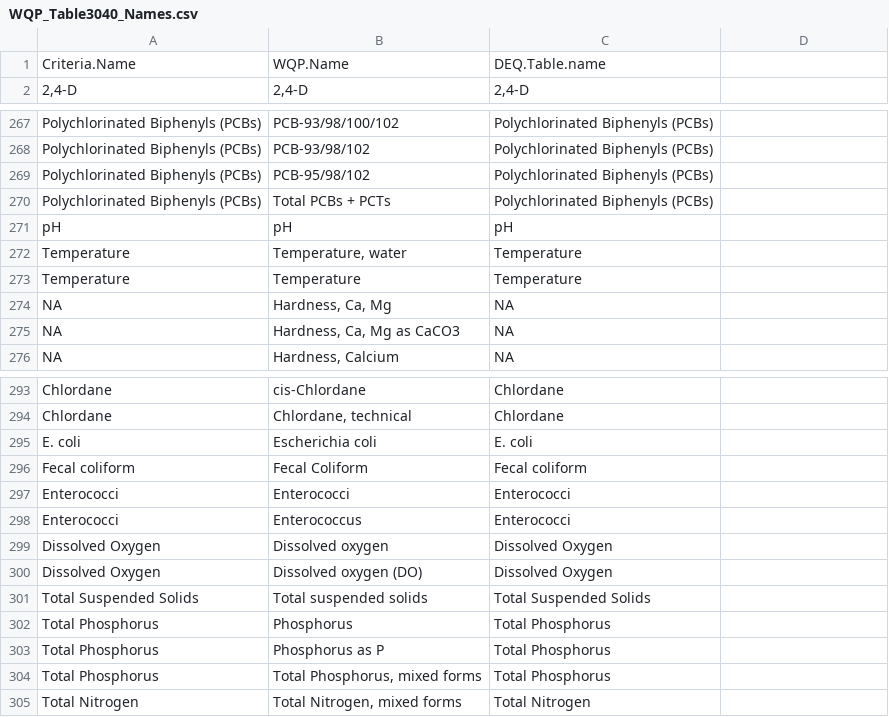
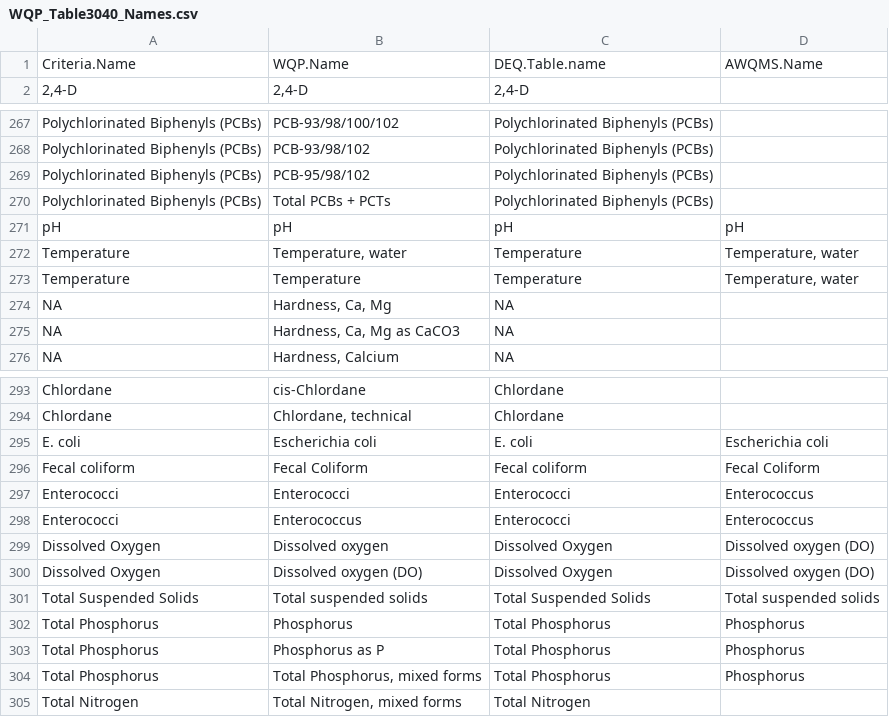
Before and after one commit to MaddeeRubenson/StatusAndTrendsRMarkdown, a CSV file: Lookups/WQP_Table3040_Names.csv, drawn as a sheet; only a part is shown, gaps mark what is left out; the diff names each change by its address in the sheet, - before the commit and + after, or states it on an @@ line.

Commit message:
Added AWQMS query
Added option to query AWQMS and NWIS instead of WQP, ELEMENT, LASAR and NWIS. Changes to helper functions required for compatibility.

```diff
--- a/Lookups/WQP_Table3040_Names.csv
+++ b/Lookups/WQP_Table3040_Names.csv
-D1: (empty)
+D1: AWQMS.Name
-D271: (empty)
+D271: pH
-D272:D273: (empty)
+D272:D273: Temperature, water
-D295: (empty)
+D295: Escherichia coli
-D296: (empty)
+D296: Fecal Coliform
-D297:D298: (empty)
+D297:D298: Enterococcus
-D299:D300: (empty)
+D299:D300: Dissolved oxygen (DO)
-D301: (empty)
+D301: Total suspended solids
-D302:D304: (empty)
+D302:D304: Phosphorus
```
Also changed, not shown: 4 other files.
